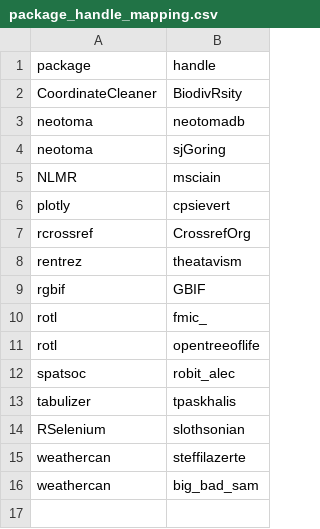
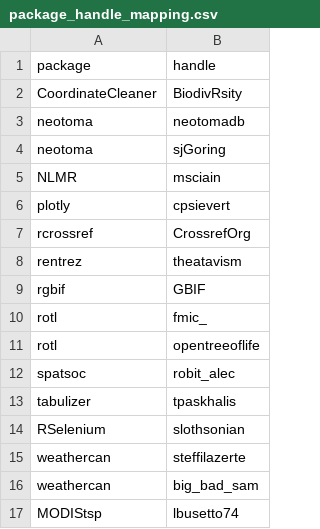
Before and after one commit to ropensci-org/ropensci_citations, a CSV file: package_handle_mapping.csv, drawn as a sheet.

Commit message:
add lbusetto74 handle for MODIStsp moving forward

```diff
--- a/package_handle_mapping.csv
+++ b/package_handle_mapping.csv
@@ -16 +16,2 @@ weathercan,steffilazerte
 weathercan,big_bad_sam
+MODIStsp,lbusetto74
```
